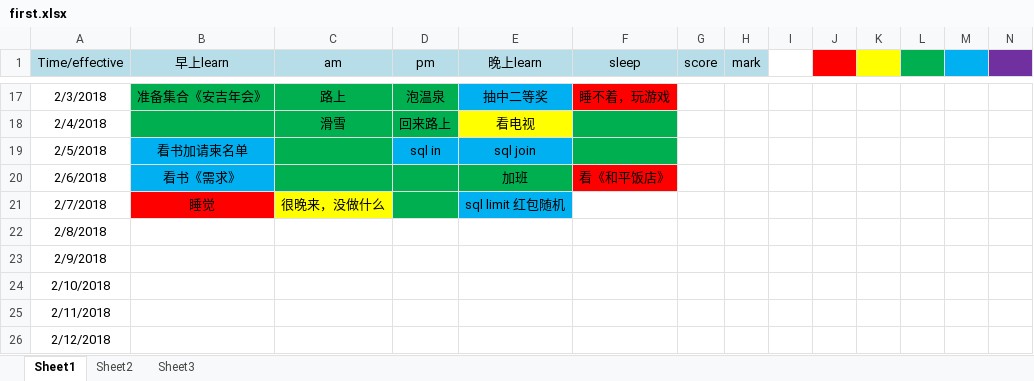
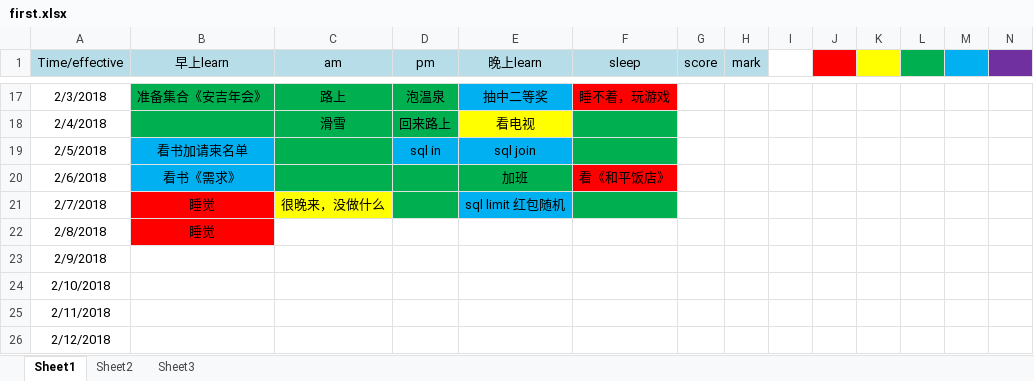
Before and after one commit to RockyDong/dream_plan, an Excel workbook: first.xlsx, sheet Sheet1, drawn as a sheet; only a part is shown, gaps mark what is left out; values as stored, in another font and other column widths than the file's, no borders; the diff names each change by its address in the sheet, - before the commit and + after, or states it on an @@ line.

Commit message:
记录昨天

```diff
--- a/first.xlsx (sheet Sheet1)
+++ b/first.xlsx (sheet Sheet1)
-F21 fill: none
+F21 fill: #00B050
-B22 (早上learn): (empty)
+B22 (早上learn): 睡觉
-B22 fill: none
+B22 fill: #FF0000
```
